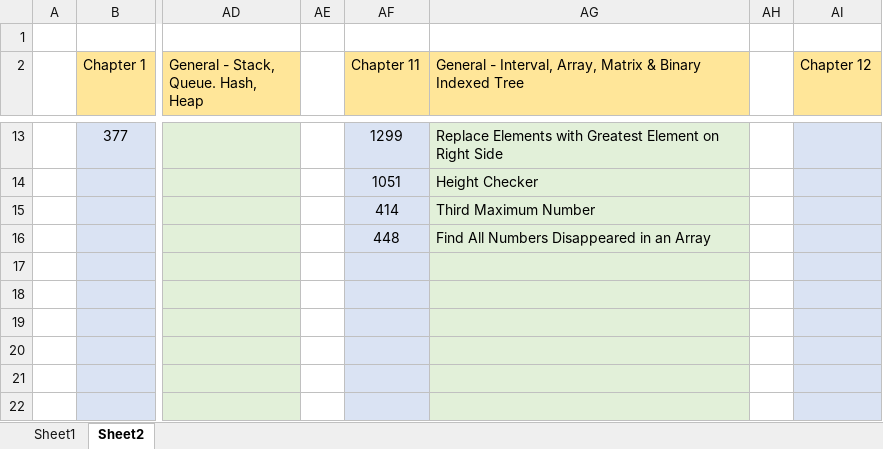
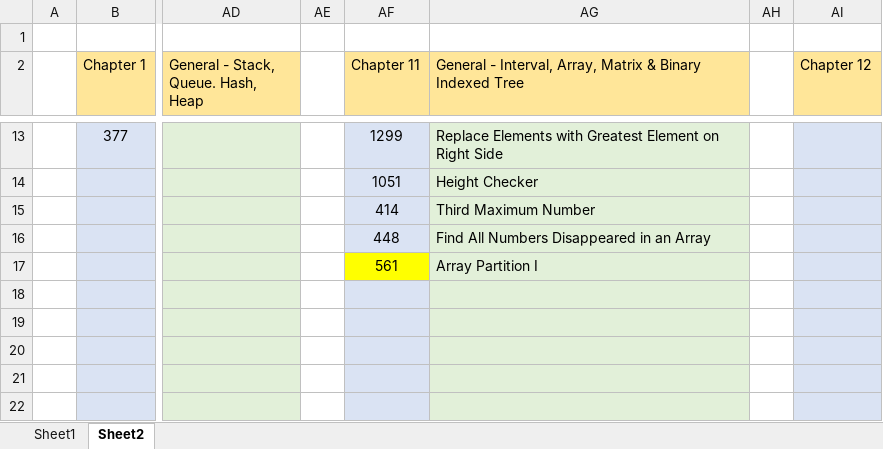
Before and after one commit to chiahsing24/workspace-algorithms, an Excel workbook: Leetcode-tag record.xlsx, sheet Sheet2, drawn as a sheet; only a part is shown, gaps mark what is left out; values as stored, in another font and other column widths than the file's, no borders; the diff names each change by its address in the sheet, - before the commit and + after, or states it on an @@ line.

Commit message:
leetcode 0561 added

```diff
--- a/Leetcode-tag record.xlsx (sheet Sheet2)
+++ b/Leetcode-tag record.xlsx (sheet Sheet2)
-AF17 (Chapter 11): (empty)
+AF17 (Chapter 11): 561
-AF17 fill: #DAE3F3
+AF17 fill: #FFFF00
-AG17: (empty)
+AG17: Array Partition I
```
Also changed, not shown: 2 other files.
